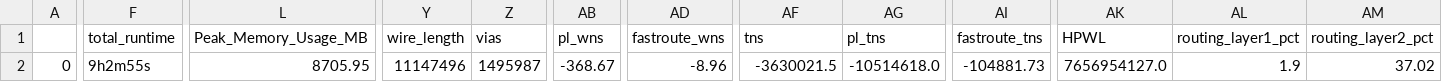
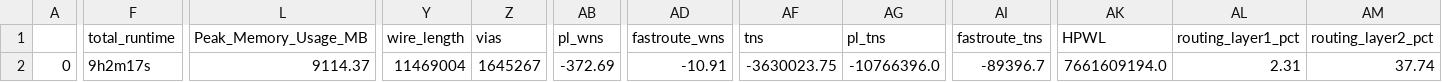
Before and after one commit to roman3017/caravel_mpw, a CSV file: signoff/user_proj/final_summary_report.csv, drawn as a sheet; only a part is shown, gaps mark what is left out; the diff covers the shown part only; the diff names each change by its address in the sheet, - before the commit and + after, or states it on an @@ line.

Commit message:
fix typo in uprj_netlist.v

```diff
--- a/signoff/user_proj/final_summary_report.csv
+++ b/signoff/user_proj/final_summary_report.csv
-F2 (total_runtime): 9h2m55s
+F2 (total_runtime): 9h2m17s
-L2 (Peak_Memory_Usage_MB): 8705.95
+L2 (Peak_Memory_Usage_MB): 9114.37
-Y2 (wire_length): 11147496
+Y2 (wire_length): 11469004
-Z2 (vias): 1495987
+Z2 (vias): 1645267
-AB2 (pl_wns): -368.67
+AB2 (pl_wns): -372.69
-AD2 (fastroute_wns): -8.96
+AD2 (fastroute_wns): -10.91
-AF2 (tns): -3630021.5
+AF2 (tns): -3630023.75
-AG2 (pl_tns): -10514618.0
+AG2 (pl_tns): -10766396.0
-AI2 (fastroute_tns): -104881.73
+AI2 (fastroute_tns): -89396.7
-AK2 (HPWL): 7656954127.0
+AK2 (HPWL): 7661609194.0
-AL2 (routing_layer1_pct): 1.9
+AL2 (routing_layer1_pct): 2.31
-AM2 (routing_layer2_pct): 37.02
+AM2 (routing_layer2_pct): 37.74
```
Also changed, not shown: 3 edited cells elsewhere in this file, signoff/user_project_wrapper/final_summary_report.csv, 20 other files.
